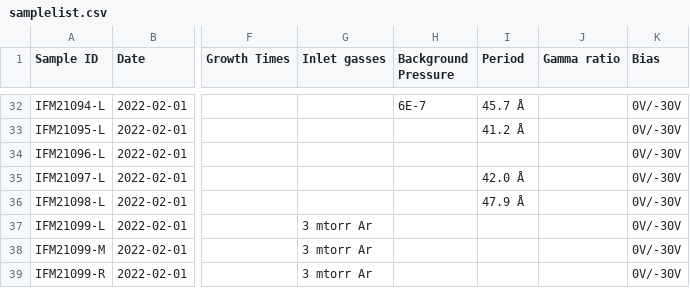
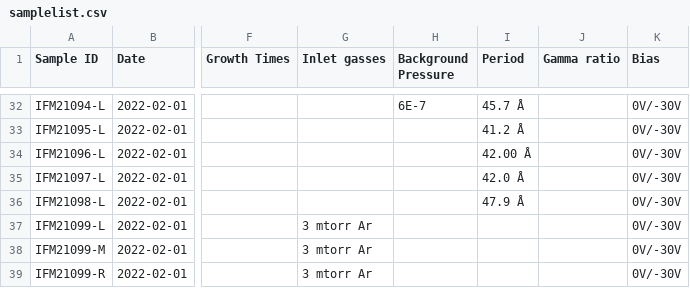
Before and after one commit to sstendahl/KARIN, a CSV file: samplelist.csv, drawn as a sheet; only a part is shown, gaps mark what is left out; the diff covers the shown part only; the diff names each change by its address in the sheet, - before the commit and + after, or states it on an @@ line.

Commit message:
Added "add Period to SampleDB" functionality

```diff
--- a/samplelist.csv
+++ b/samplelist.csv
-I34 (Period): (empty)
+I34 (Period): 42.00 Å
```
Also changed, not shown: 21 edited cells elsewhere in this file, 4 other files.
